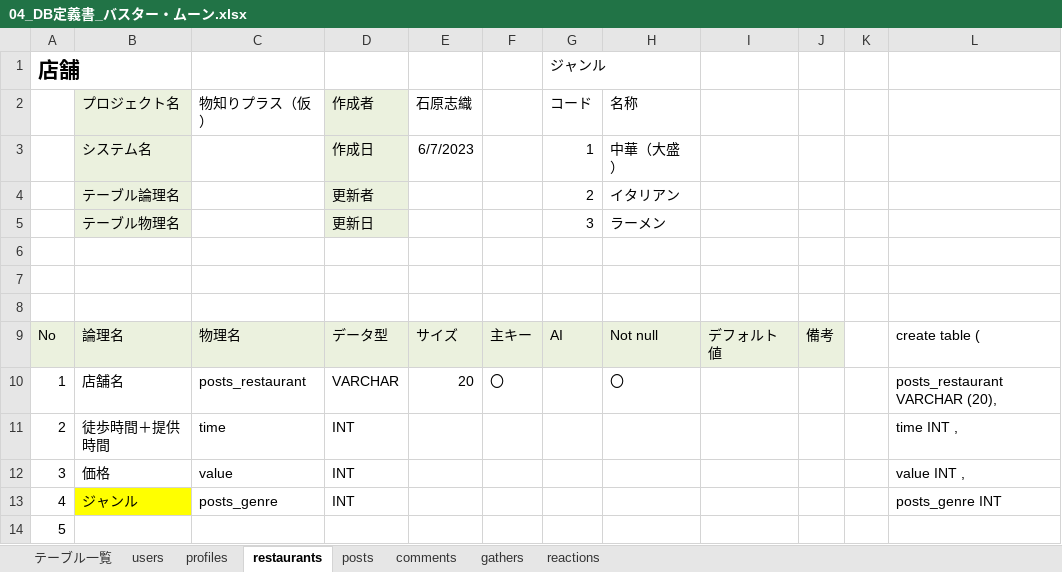
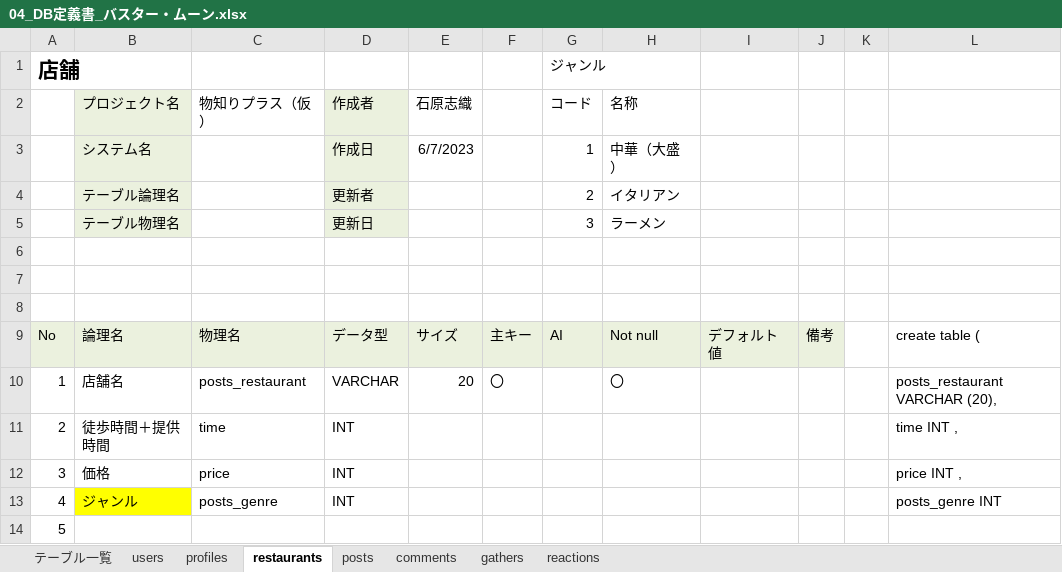
Before and after one commit to dojo2023/C-2, an Excel workbook: doc/04_DB定義書_バスター・ムーン.xlsx, sheet restaurants, drawn as a sheet; only a part is shown; values as stored, in another font and other column widths than the file's, no borders; the diff names each change by its address in the sheet, - before the commit and + after, or states it on an @@ line.

Commit message:
Update 04_DB定義書_バスター・ムーン.xlsx

```diff
--- a/doc/04_DB定義書_バスター・ムーン.xlsx (sheet restaurants)
+++ b/doc/04_DB定義書_バスター・ムーン.xlsx (sheet restaurants)
-C12 (物知りプラス（仮）): value
+C12 (物知りプラス（仮）): price
-L12: value INT ,
+L12: price INT ,
```
Also changed, not shown: sheet posts.
